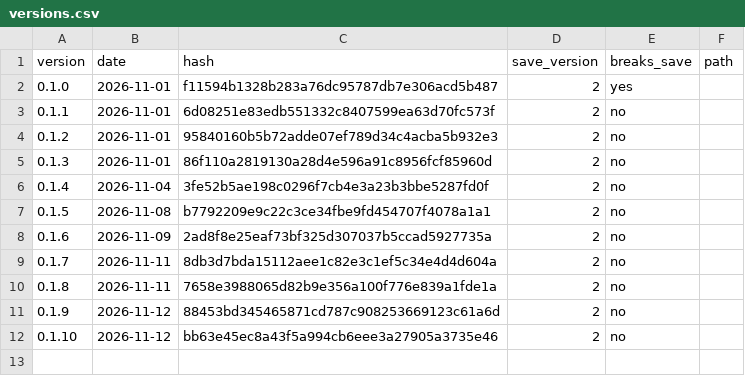
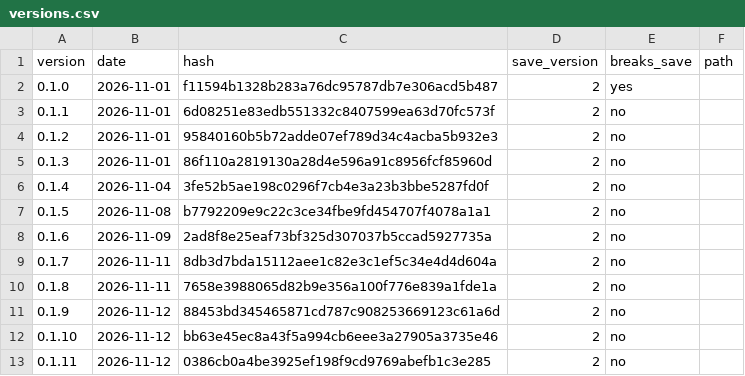
Before and after one commit to GARCl-A/wargame, a CSV file: docs/versions.csv, drawn as a sheet.

```diff
--- a/docs/versions.csv
+++ b/docs/versions.csv
@@ -12 +12,2 @@ version,date,hash,save_version,breaks_save,path
 0.1.10,2026-11-12,bb63e45ec8a43f5a994cb6eee3a27905a3735e46,2,no,
+0.1.11,2026-11-12,0386cb0a4be3925ef198f9cd9769abefb1c3e285,2,no,
```
Also changed, not shown: 1 other file.
